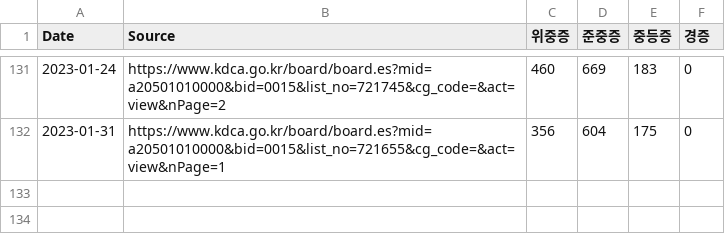
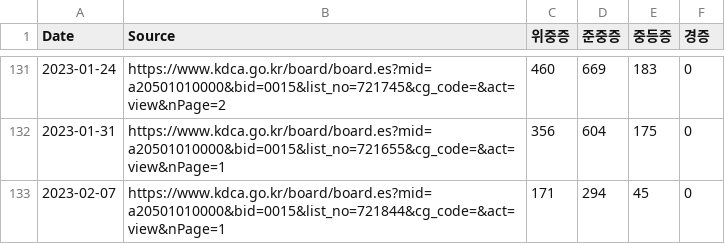
Before and after one commit to WWolf/korea-covid19-hosp-data, a CSV file: beds.csv, drawn as a sheet; only a part is shown, gaps mark what is left out; the diff names each change by its address in the sheet, - before the commit and + after, or states it on an @@ line.

Commit message:
Update beds.csv

```diff
--- a/beds.csv
+++ b/beds.csv
+row 133: 2023-02-07 | https://www.kdca.go.kr/board/board.es?mid=a20501010000&bid=0015&list_no=721844&cg_code=&act=view&nPage=1 | 171 | 294 | 45 | 0
```
